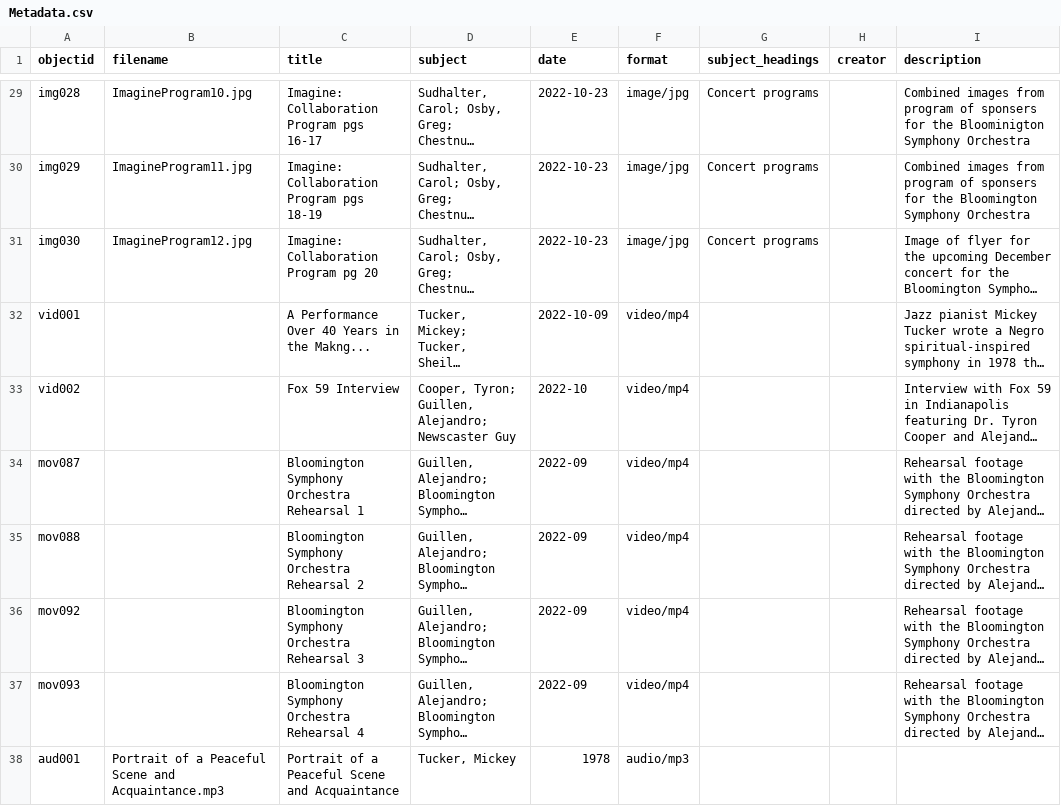
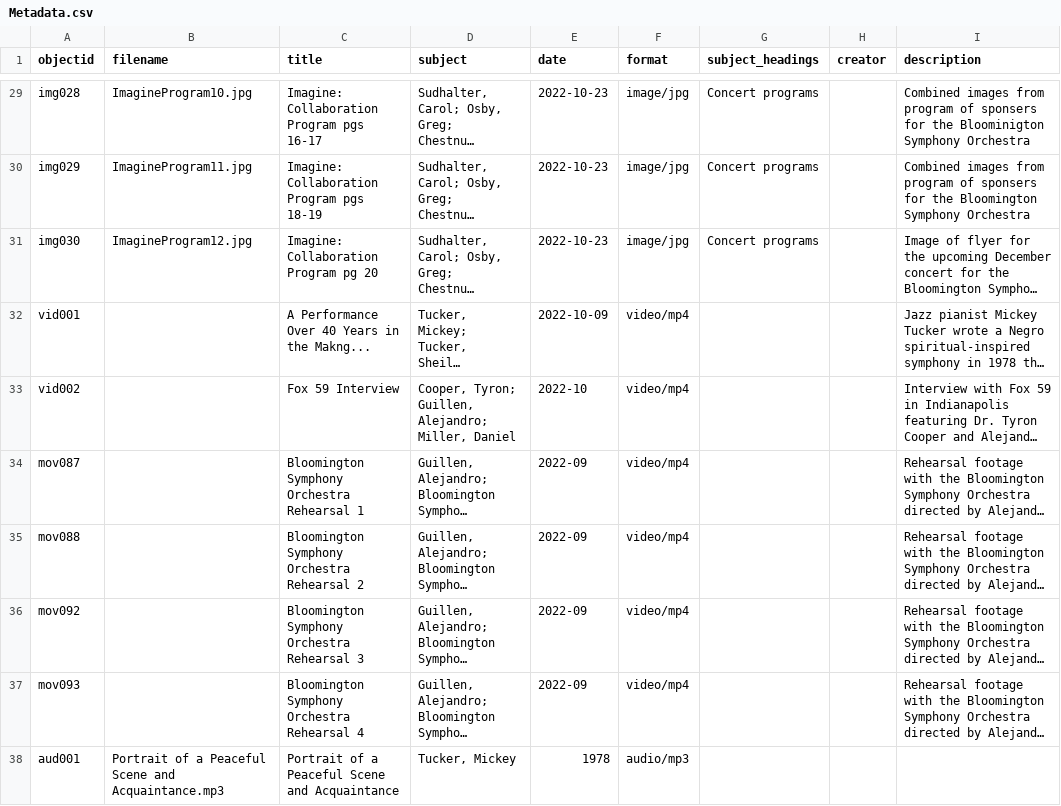
Before and after one commit to miawatts/aaamcmtsc, a CSV file: _data/Metadata.csv, drawn as a sheet; only a part is shown, gaps mark what is left out; long unchanged cells end in …; the diff names each change by its address in the sheet, - before the commit and + after, or states it on an @@ line.

Commit message:
No more Newscaster guy

```diff
--- a/_data/Metadata.csv
+++ b/_data/Metadata.csv
-D33 (subject): …Guillen, Alejandro; Newscaster Guy
+D33 (subject): …Guillen, Alejandro; Miller, Daniel
```
Also changed, not shown: 1 other file.
